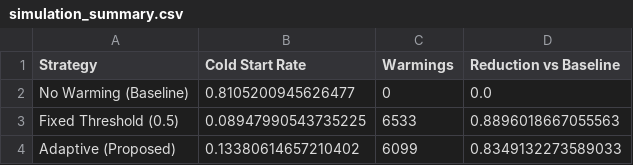
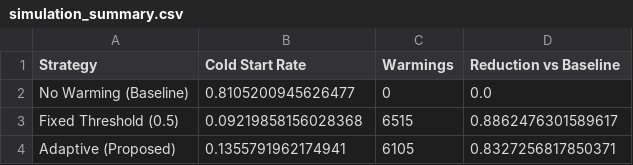
Before and after one commit to saikiran6694/serverless_cold_start, a CSV file: results/simulation_summary.csv, drawn as a sheet.

Commit message:
Refactor codebase: modularize, improve documentation, and update dependencies
- Refactor main.py: extract core functionality into modular components
  * Move data loading logic to data_loader/ module
  * Extract feature engineering into feature_engineer/ module
  * Isolate model implementations into separate files
  * Create visualization/ module for plotting utilities
  * Introduce config/ for configuration management
- Update and expand README.md with better formatting and architecture documentation
  * Add emoji headers and improved structure
  * Clarify data pipeline, feature descriptions, and usage instructions
  * Add comprehensive component overview table
- Update pyproject.toml:
  * Correct project name to "serverless_cold_start"
  * Update torch to >=2.2.0 for improved compatibility
  * Remove numpy upper version constraint
- Remove pre-trained models from version control (lstm_model.pt, rf_hybrid.pkl)
- Update generated models and visualization outputs

Author: Saikiran

```diff
--- a/results/simulation_summary.csv
+++ b/results/simulation_summary.csv
@@ -2,3 +2,3 @@ Strategy,Cold Start Rate,Warmings,Reduction vs Baseline
 No Warming (Baseline),0.8105200945626477,0,0.0
-Fixed Threshold (0.5),0.08947990543735225,6533,0.8896018667055563
-Adaptive (Proposed),0.13380614657210402,6099,0.8349132273589033
+Fixed Threshold (0.5),0.09219858156028368,6515,0.8862476301589617
+Adaptive (Proposed),0.1355791962174941,6105,0.8327256817850371
```
Also changed, not shown: 21 other files.
